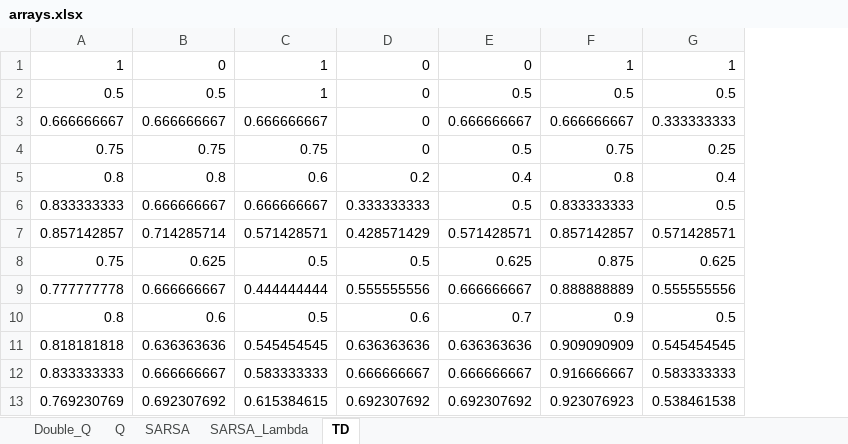
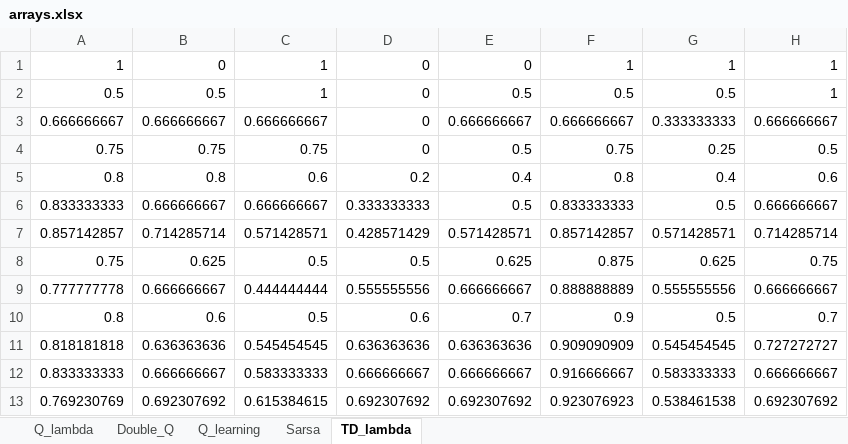
Before and after one commit to ChrisChenla/perudo, an Excel workbook: arrays.xlsx, sheet TD_lambda, drawn as a sheet; only a part is shown; values as stored, in another font and other column widths than the file's, no borders; charts and pictures not drawn; the diff names each change by its address in the sheet, - before the commit and + after, or states it on an @@ line.

```diff
--- a/arrays.xlsx (sheet TD_lambda)
+++ b/arrays.xlsx (sheet TD_lambda)
-sheet tab: SARSA
+sheet tab: Q_learning
-sheet tab: SARSA_Lambda
+sheet tab: Sarsa
-sheet tab: TD
+sheet tab: TD_lambda
-sheet tab: Q
+sheet tab: Q_lambda
+column H, rows 1-13: 1 | 1 | 0.666666667 | 0.5 | 0.6 | 0.666666667 | 0.714285714 | 0.75 | 0.666666667 | 0.7 | 0.727272727 | 0.666666667 | 0.692307692
```
Also changed, not shown: sheet Double_Q, charts or pictures, 1 other file.
